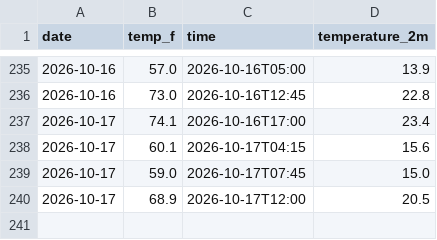
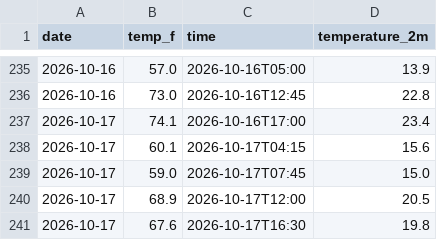
Before and after one commit to JaehoI3/weather-tracker, a CSV file: daily_log.csv, drawn as a sheet; only a part is shown, gaps mark what is left out; the diff names each change by its address in the sheet, - before the commit and + after, or states it on an @@ line.

```diff
--- a/daily_log.csv
+++ b/daily_log.csv
+row 241: 2026-10-17 | 67.6 | 2026-10-17T16:30 | 19.8
```
